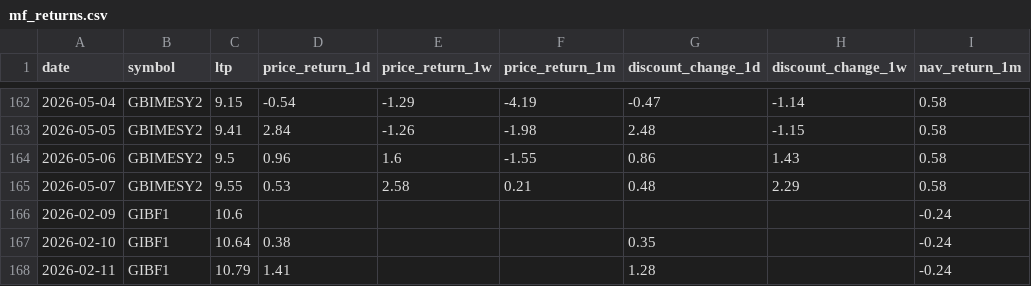
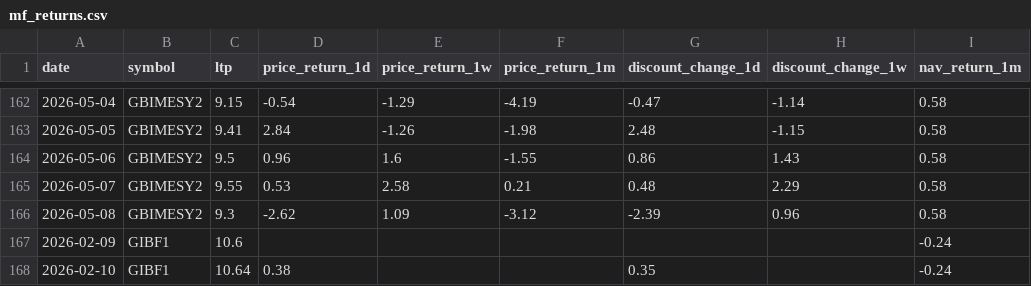
Before and after one commit to Uknowme-h/nepal-mf-quant, a CSV file: data/processed/mf_returns.csv, drawn as a sheet; only a part is shown, gaps mark what is left out; the shorter side is filled out with more unchanged rows; the diff names each change by its address in the sheet, - before the commit and + after, or states it on an @@ line.

```diff
--- a/data/processed/mf_returns.csv
+++ b/data/processed/mf_returns.csv
+row 166: 2026-05-08 | GBIMESY2 | 9.3 | -2.62 | 1.09 | -3.12 | -2.39 | 0.96 | 0.58
```
Also changed, not shown: data/processed/mf_daily_snapshot.csv, data/processed/mf_decision_table.csv, 9 other files.
